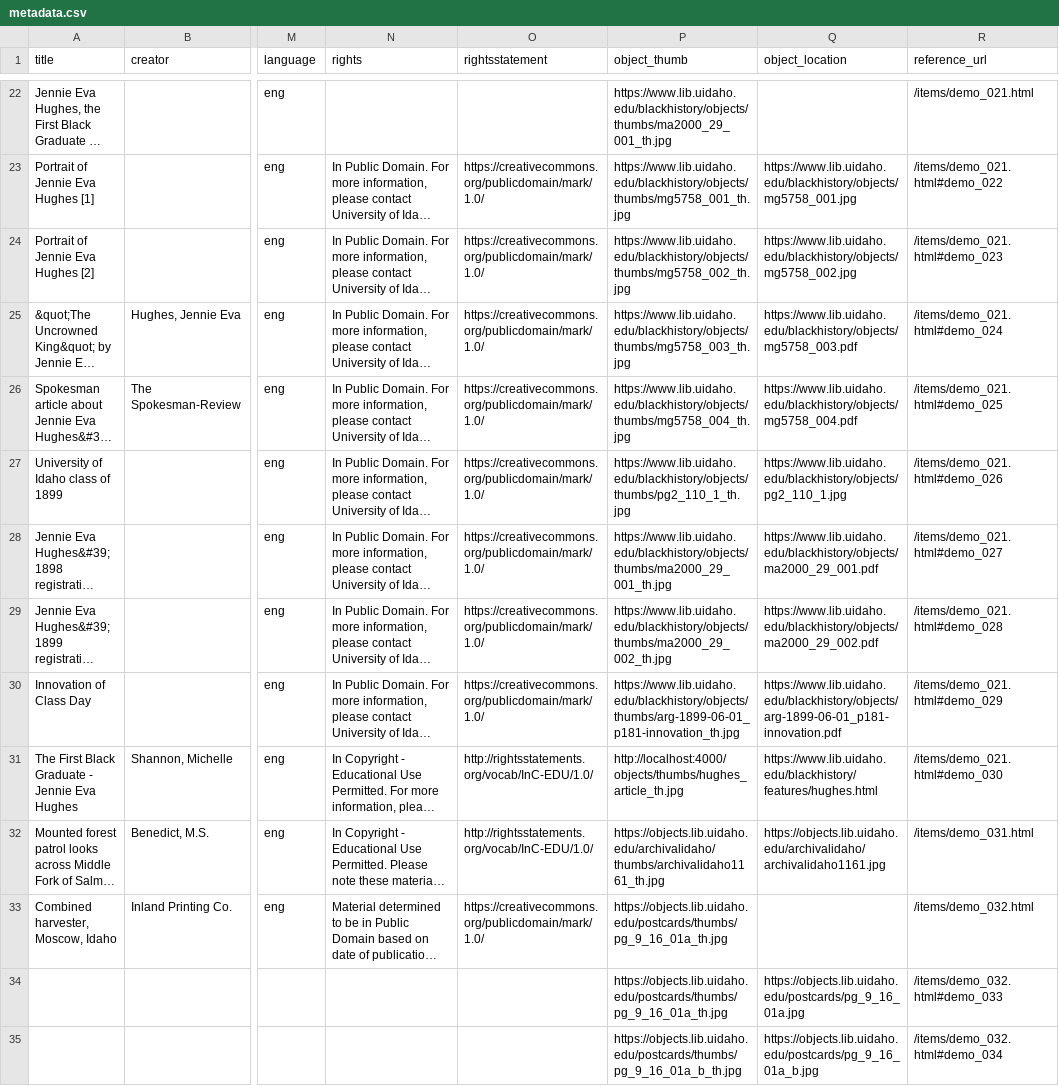
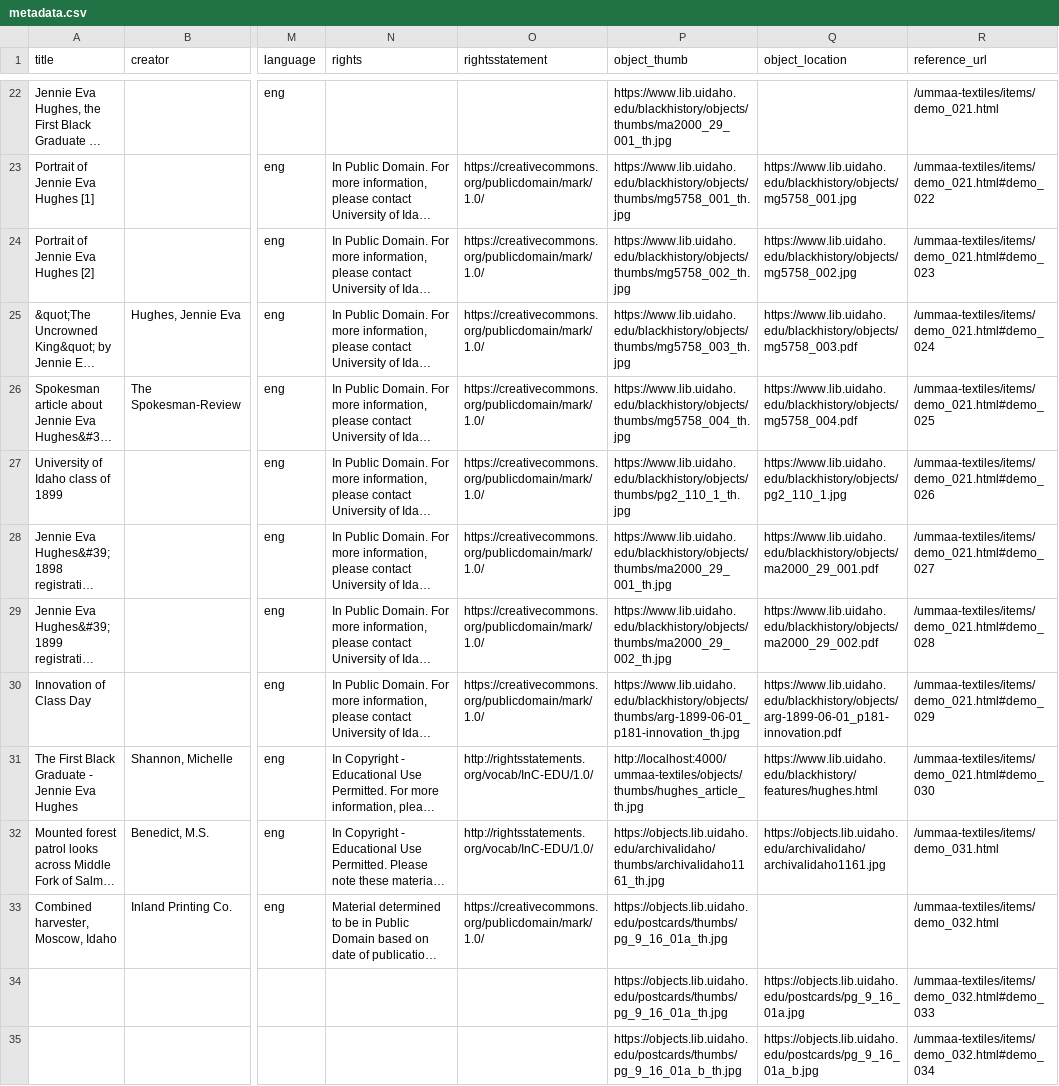
Before and after one commit to schudlich/ummaa-textiles, a CSV file: _site/assets/data/metadata.csv, drawn as a sheet; only a part is shown, gaps mark what is left out; long unchanged cells end in …; the diff covers the shown part only; the diff names each change by its address in the sheet, - before the commit and + after, or states it on an @@ line.

```diff
--- a/_site/assets/data/metadata.csv
+++ b/_site/assets/data/metadata.csv
-R22 (reference_url): /items/demo_021.html
+R22 (reference_url): /ummaa-textiles/items/demo_021.html
-R23 (reference_url): /items/demo_021.html#demo_022
+R23 (reference_url): /ummaa-textiles/items/demo_021.html#demo_022
-R24 (reference_url): /items/demo_021.html#demo_023
+R24 (reference_url): /ummaa-textiles/items/demo_021.html#demo_023
-R25 (reference_url): /items/demo_021.html#demo_024
+R25 (reference_url): /ummaa-textiles/items/demo_021.html#demo_024
-R26 (reference_url): /items/demo_021.html#demo_025
+R26 (reference_url): /ummaa-textiles/items/demo_021.html#demo_025
-R27 (reference_url): /items/demo_021.html#demo_026
+R27 (reference_url): /ummaa-textiles/items/demo_021.html#demo_026
-R28 (reference_url): /items/demo_021.html#demo_027
+R28 (reference_url): /ummaa-textiles/items/demo_021.html#demo_027
-R29 (reference_url): /items/demo_021.html#demo_028
+R29 (reference_url): /ummaa-textiles/items/demo_021.html#demo_028
-R30 (reference_url): /items/demo_021.html#demo_029
+R30 (reference_url): /ummaa-textiles/items/demo_021.html#demo_029
-P31 (object_thumb): http://localhost:4000/objects/thumbs/hughes_article_th.jpg
+P31 (object_thumb): http://localhost:4000/ummaa-textiles/objects/thumbs/hughes_article_th.jpg
-R31 (reference_url): /items/demo_021.html#demo_030
+R31 (reference_url): /ummaa-textiles/items/demo_021.html#demo_030
-R32 (reference_url): /items/demo_031.html
+R32 (reference_url): /ummaa-textiles/items/demo_031.html
-R33 (reference_url): /items/demo_032.html
+R33 (reference_url): /ummaa-textiles/items/demo_032.html
-R34 (reference_url): /items/demo_032.html#demo_033
+R34 (reference_url): /ummaa-textiles/items/demo_032.html#demo_033
-R35 (reference_url): /items/demo_032.html#demo_034
+R35 (reference_url): /ummaa-textiles/items/demo_032.html#demo_034
```
Also changed, not shown: 33 edited cells elsewhere in this file, _site/assets/data/locations.csv, _site/assets/data/subjects.csv, 35 other files.
